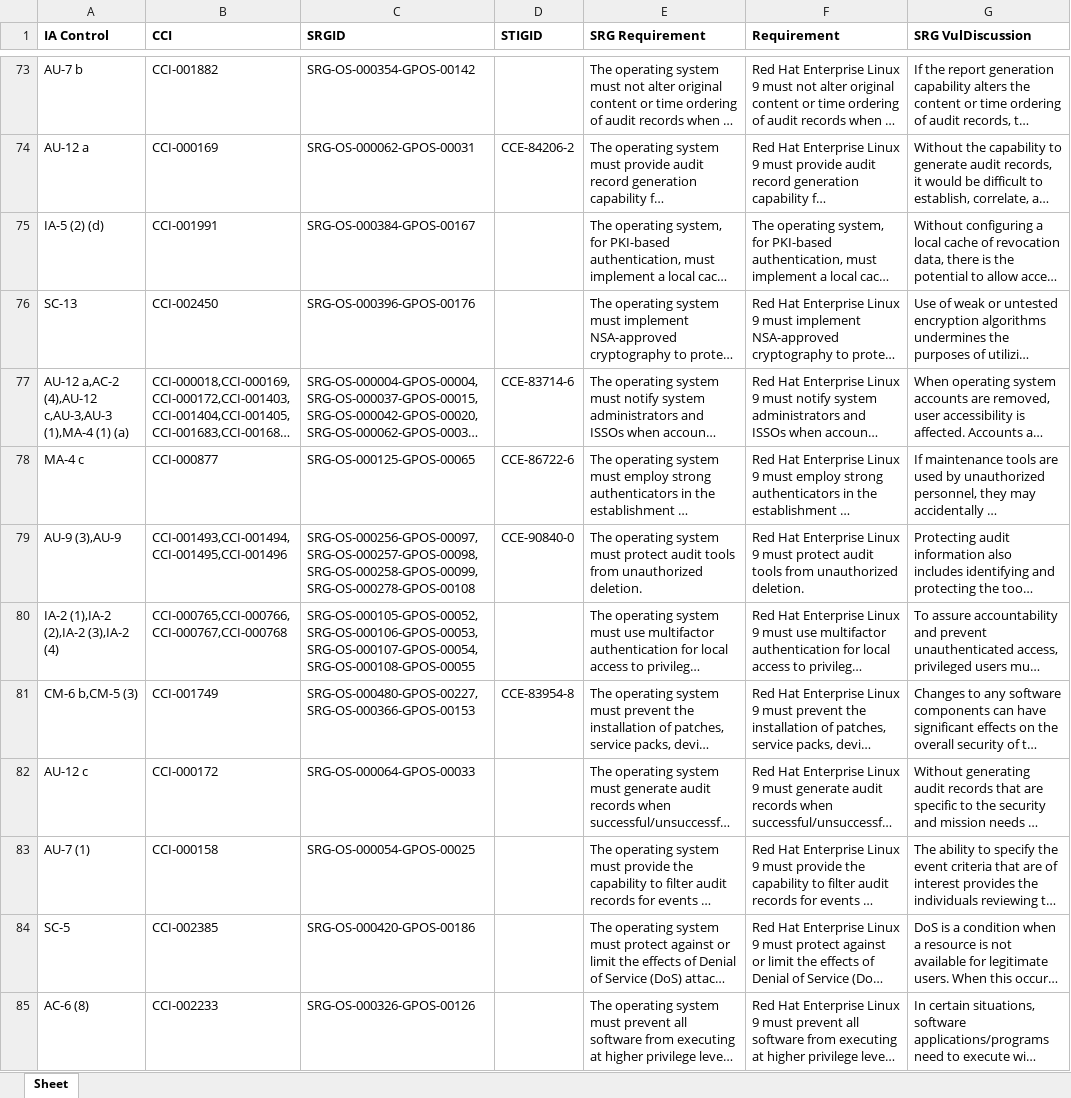
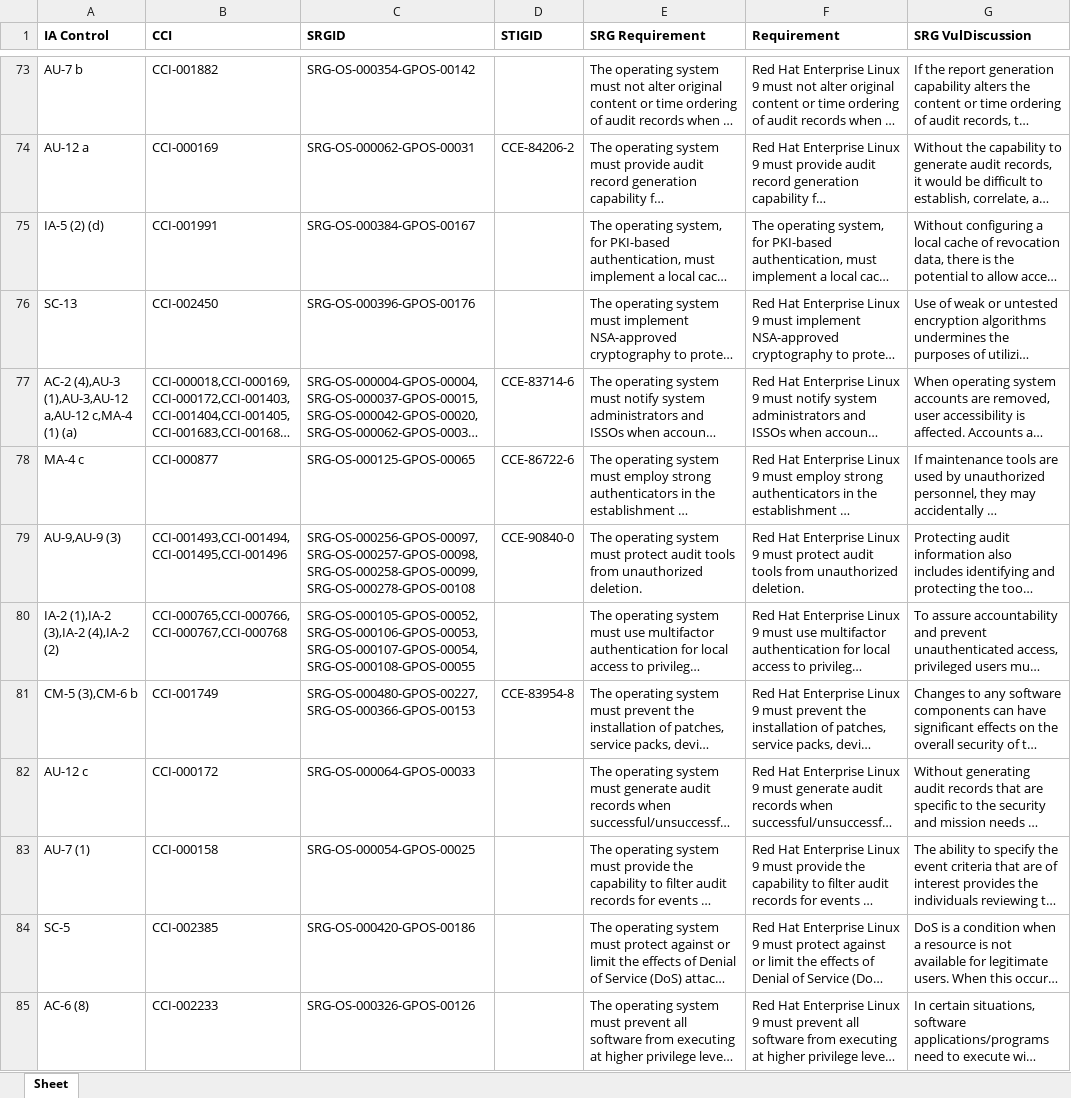
Before and after one commit to konstruktoid/scap-security-guide, an Excel workbook: srg_mapping/srg-mapping-rhel9.xlsx, sheet Sheet, drawn as a sheet; only a part is shown, gaps mark what is left out; long unchanged cells end in …; values as stored, in another font and other column widths than the file's, no borders; the diff covers the shown part only; the diff names each change by its address in the sheet, - before the commit and + after, or states it on an @@ line.

```diff
--- a/srg_mapping/srg-mapping-rhel9.xlsx (sheet Sheet)
+++ b/srg_mapping/srg-mapping-rhel9.xlsx (sheet Sheet)
-A77 (IA Control): AU-12 a,AC-2 (4),AU-12 c,AU-3,AU-3 (1),MA-4 (1) (a)
+A77 (IA Control): AC-2 (4),AU-3 (1),AU-3,AU-12 a,AU-12 c,MA-4 (1) (a)
-A79 (IA Control): AU-9 (3),AU-9
+A79 (IA Control): AU-9,AU-9 (3)
-A80 (IA Control): IA-2 (1),IA-2 (2),IA-2 (3),IA-2 (4)
+A80 (IA Control): IA-2 (1),IA-2 (3),IA-2 (4),IA-2 (2)
-A81 (IA Control): CM-6 b,CM-5 (3)
+A81 (IA Control): CM-5 (3),CM-6 b
```
Also changed, not shown: 34 edited cells elsewhere in this sheet, 1 other file.
